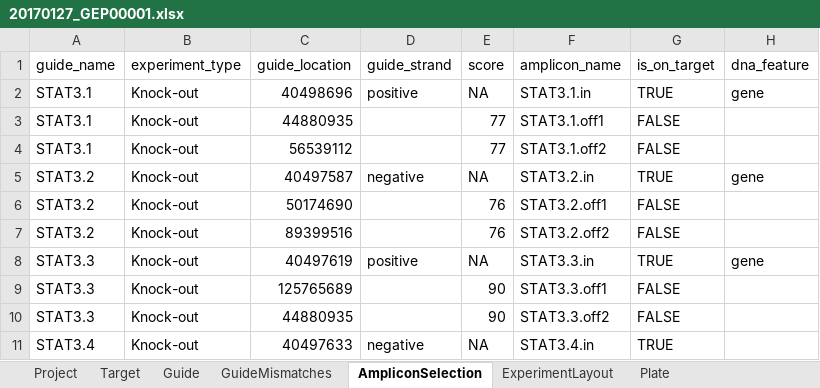
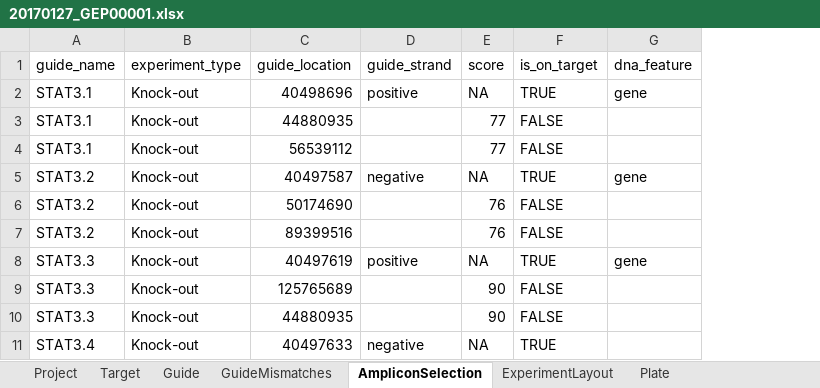
Before and after one commit to alanwilter/GenEditID, an Excel workbook: data/20170127_GEP00001/20170127_GEP00001.xlsx, sheet AmpliconSelection, drawn as a sheet; only a part is shown; values as stored, in another font and other column widths than the file's, no borders; the diff names each change by its address in the sheet, - before the commit and + after, or states it on an @@ line.

Commit message:
change model and loader accordingly; add genome table; remove amplicon name column; move is_on_target to amplicon selection table; rename cDNA_effect to all lowercases

```diff
--- a/data/20170127_GEP00001/20170127_GEP00001.xlsx (sheet AmpliconSelection)
+++ b/data/20170127_GEP00001/20170127_GEP00001.xlsx (sheet AmpliconSelection)
-column F (amplicon_name), rows 2-11: STAT3.1.in | STAT3.1.off1 | STAT3.1.off2 | STAT3.2.in | STAT3.2.off1 | STAT3.2.off2 | STAT3.3.in | STAT3.3.off1 | STAT3.3.off2 | STAT3.4.in
```
Also changed, not shown: 6 other files.
